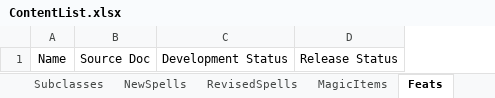
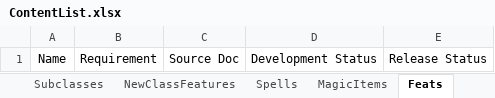
Before and after one commit to HankSnouwaert/DnD-Homebrew, an Excel workbook: ContentList.xlsx, sheet Feats, drawn as a sheet; values as stored, in another font and other column widths than the file's, no borders; the diff names each change by its address in the sheet, - before the commit and + after, or states it on an @@ line.

```diff
--- a/ContentList.xlsx (sheet Feats)
+++ b/ContentList.xlsx (sheet Feats)
-sheet tab: NewSpells
+sheet tab: Spells
-sheet tab: RevisedSpells
+sheet tab: NewClassFeatures
+column B, row 1: Requirement
```
Also changed, not shown: sheet Creatures, sheet MagicItems, sheet Documents, sheet Spells, sheet Subclasses.
